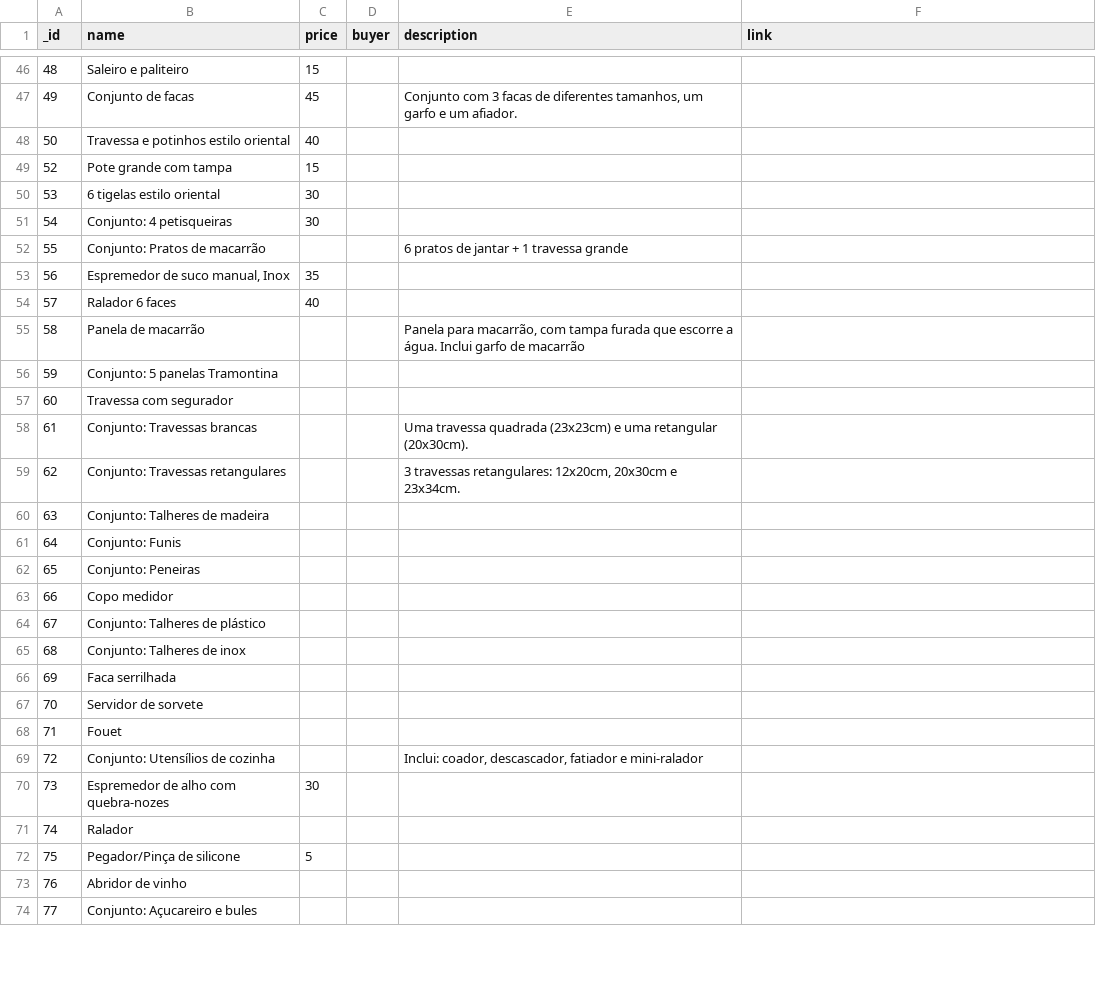
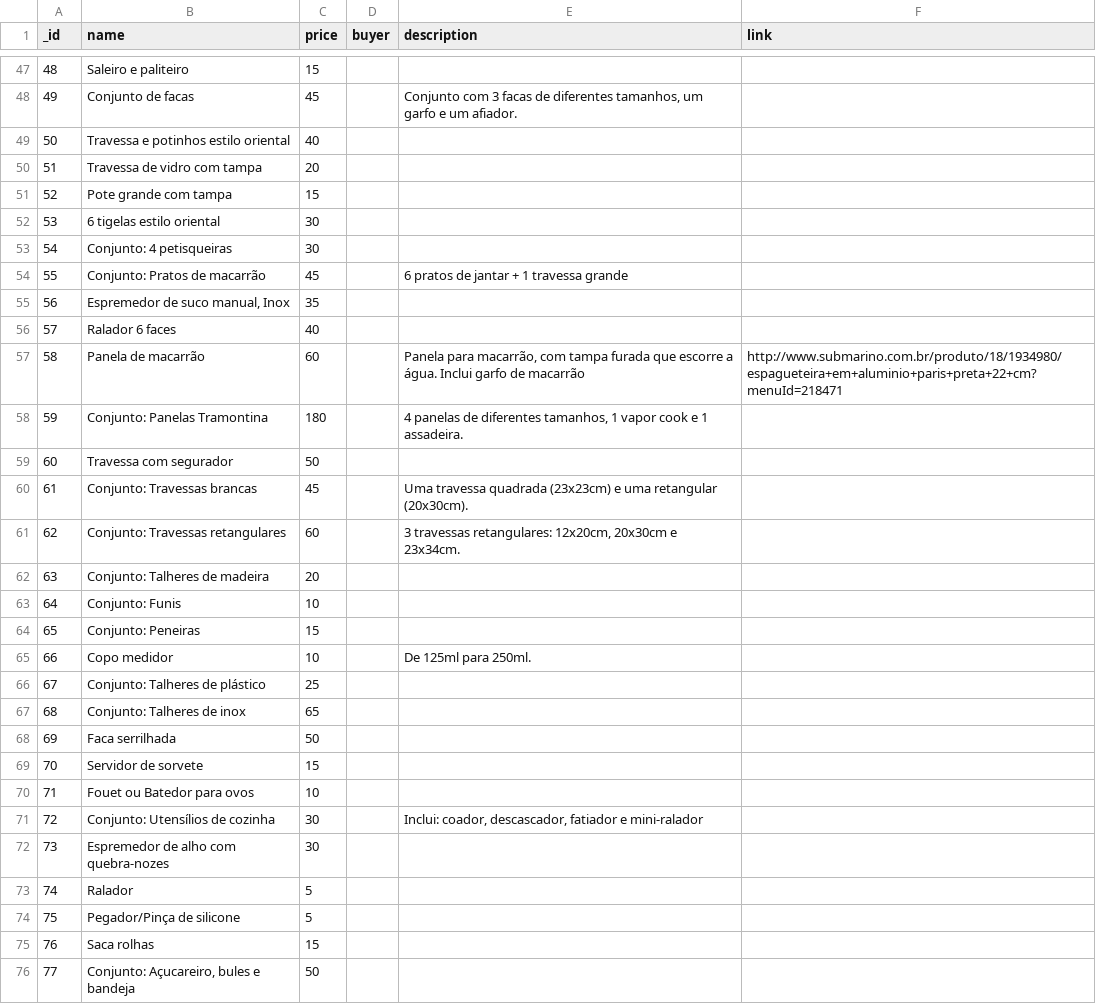
Before and after one commit to hugocorbucci/Lojinha-Online, a CSV file: Moveis.csv, drawn as a sheet; only a part is shown, gaps mark what is left out; the diff covers the shown part only.

Commit message:
Adding more items and prices and pictures. Hugo

```diff
--- a/Moveis.csv
+++ b/Moveis.csv
@@ -48,2 +49,3 @@
 50,"Travessa e potinhos estilo oriental",40,,,
+51,"Travessa de vidro com tampa",20,,,
 52,"Pote grande com tampa",15,,,
@@ -51,24 +53,24 @@
 54,"Conjunto: 4 petisqueiras",30,,,
-55,"Conjunto: Pratos de macarrão",,,"6 pratos de jantar + 1 travessa grande",
+55,"Conjunto: Pratos de macarrão",45,,"6 pratos de jantar + 1 travessa grande",
 56,"Espremedor de suco manual, Inox",35,,,
 57,"Ralador 6 faces",40,,,
-58,"Panela de macarrão",,,"Panela para macarrão, com tampa furada que escorre a água. Inclui garfo de macarrão",
-59,"Conjunto: 5 panelas Tramontina",,,,
-60,"Travessa com segurador",,,,
-61,"Conjunto: Travessas brancas",,,"Uma travessa quadrada (23x23cm) e uma retangular (20x30cm).",
-62,"Conjunto: Travessas retangulares",,,"3 travessas retangulares: 12x20cm, 20x30cm e 23x34cm.",
-63,"Conjunto: Talheres de madeira",,,,
-64,"Conjunto: Funis",,,,
-65,"Conjunto: Peneiras",,,,
-66,"Copo medidor",,,,
-67,"Conjunto: Talheres de plástico",,,,
-68,"Conjunto: Talheres de inox",,,,
-69,"Faca serrilhada",,,,
-70,"Servidor de sorvete",,,,
-71,"Fouet",,,,
-72,"Conjunto: Utensílios de cozinha",,,"Inclui: coador, descascador, fatiador e mini-ralador",
+58,"Panela de macarrão",60,,"Panela para macarrão, com tampa furada que escorre a água. Inclui garfo de macarrão","http://www.submarino.com.br/produto/18/1934980/espagueteira+em+aluminio+paris+preta+22+cm?menuId=218471"
+59,"Conjunto: Panelas Tramontina",180,,"4 panelas de diferentes tamanhos, 1 vapor cook e 1 assadeira.",
+60,"Travessa com segurador",50,,,
+61,"Conjunto: Travessas brancas",45,,"Uma travessa quadrada (23x23cm) e uma retangular (20x30cm).",
+62,"Conjunto: Travessas retangulares",60,,"3 travessas retangulares: 12x20cm, 20x30cm e 23x34cm.",
+63,"Conjunto: Talheres de madeira",20,,,
+64,"Conjunto: Funis",10,,,
+65,"Conjunto: Peneiras",15,,,
+66,"Copo medidor",10,,"De 125ml para 250ml.",
+67,"Conjunto: Talheres de plástico",25,,,
+68,"Conjunto: Talheres de inox",65,,,
+69,"Faca serrilhada",50,,,
+70,"Servidor de sorvete",15,,,
+71,"Fouet ou Batedor para ovos",10,,,
+72,"Conjunto: Utensílios de cozinha",30,,"Inclui: coador, descascador, fatiador e mini-ralador",
 73,"Espremedor de alho com quebra-nozes",30,,,
-74,"Ralador",,,,
+74,"Ralador",5,,,
 75,"Pegador/Pinça de silicone",5,,,
-76,"Abridor de vinho",,,,
-77,"Conjunto: Açucareiro e bules",,,,
+76,"Saca rolhas",15,,,
+77,"Conjunto: Açucareiro, bules e bandeja",50,,,
```
Also changed, not shown: 1 added row and 39 edited cells elsewhere in this file, 44 other files.
